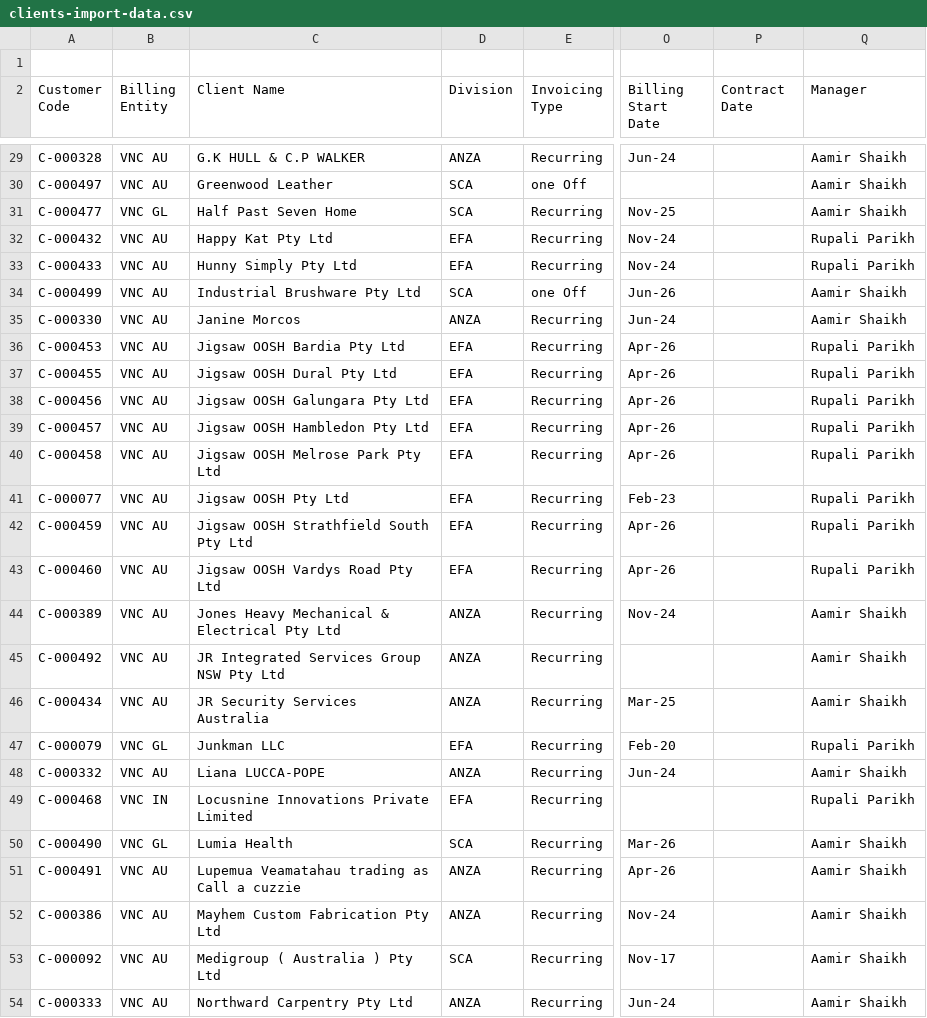
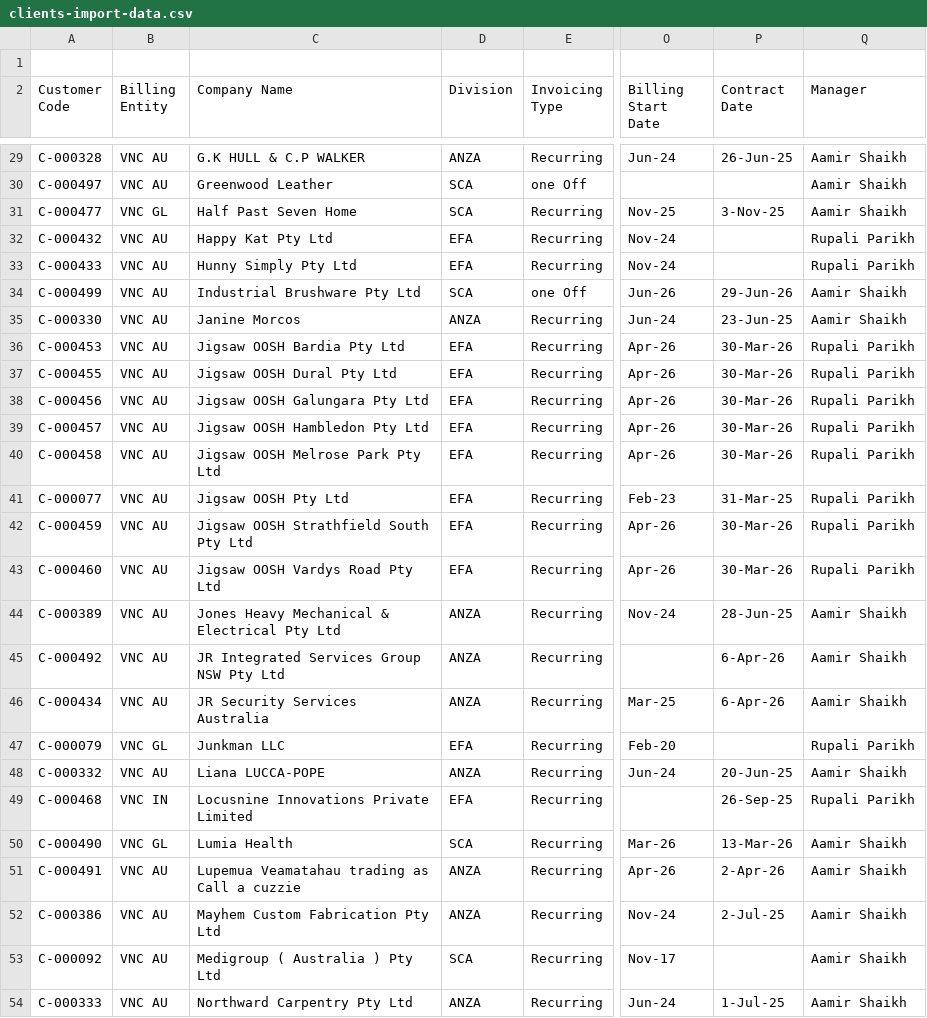
Before and after one commit to Harshili-VNC/VNCHUB281, a CSV file: src/scripts/data/clients-import-data.csv, drawn as a sheet; only a part is shown, gaps mark what is left out; the diff covers the shown part only; the diff names each change by its address in the sheet, - before the commit and + after, or states it on an @@ line.

Commit message:
feat(client-master): refine permissions and client visibility

```diff
--- a/src/scripts/data/clients-import-data.csv
+++ b/src/scripts/data/clients-import-data.csv
-C2: Client Name
+C2: Company Name
-P29 (Contract Date): (empty)
+P29 (Contract Date): 26-Jun-25
-P31 (Contract Date): (empty)
+P31 (Contract Date): 3-Nov-25
-P34 (Contract Date): (empty)
+P34 (Contract Date): 29-Jun-26
-P35 (Contract Date): (empty)
+P35 (Contract Date): 23-Jun-25
-P36:P40 (Contract Date): (empty)
+P36:P40 (Contract Date): 30-Mar-26
-P41 (Contract Date): (empty)
+P41 (Contract Date): 31-Mar-25
-P42:P43 (Contract Date): (empty)
+P42:P43 (Contract Date): 30-Mar-26
-P44 (Contract Date): (empty)
+P44 (Contract Date): 28-Jun-25
-P45:P46 (Contract Date): (empty)
+P45:P46 (Contract Date): 6-Apr-26
-P48 (Contract Date): (empty)
+P48 (Contract Date): 20-Jun-25
-P49 (Contract Date): (empty)
+P49 (Contract Date): 26-Sep-25
-P50 (Contract Date): (empty)
+P50 (Contract Date): 13-Mar-26
-P51 (Contract Date): (empty)
+P51 (Contract Date): 2-Apr-26
-P52 (Contract Date): (empty)
+P52 (Contract Date): 2-Jul-25
-P54 (Contract Date): (empty)
+P54 (Contract Date): 1-Jul-25
```
Also changed, not shown: 44 edited cells elsewhere in this file, 48 other files.
